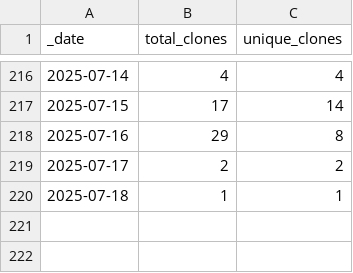
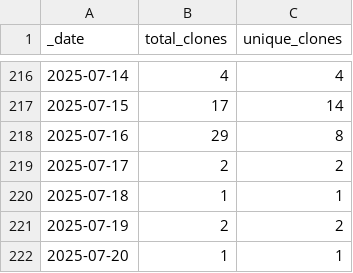
Before and after one commit to jenniferstruthers1-nhs/rap_website_traffic, a CSV file: traffic/clones.csv, drawn as a sheet; only a part is shown, gaps mark what is left out.

Commit message:
GitHub traffic

```diff
--- a/traffic/clones.csv
+++ b/traffic/clones.csv
@@ -220 +220,3 @@ _date,total_clones,unique_clones
 2025-07-18,1,1
+2025-07-19,2,2
+2025-07-20,1,1
```
Also changed, not shown: traffic/views.csv, 1 other file.
